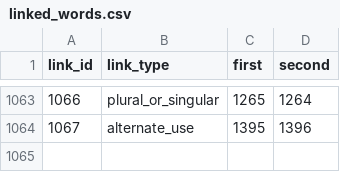
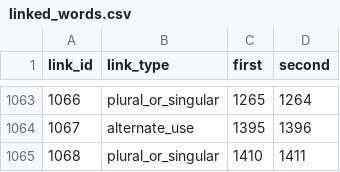
Before and after one commit to IsiXhosa-click/database, a CSV file: linked_words.csv, drawn as a sheet; only a part is shown, gaps mark what is left out.

```diff
--- a/linked_words.csv
+++ b/linked_words.csv
@@ -1064 +1064,2 @@ link_id,link_type,first,second
 1067,alternate_use,1395,1396
+1068,plural_or_singular,1410,1411
```
Also changed, not shown: user_attributions.csv, words.csv.
